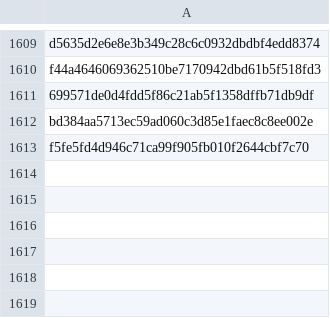
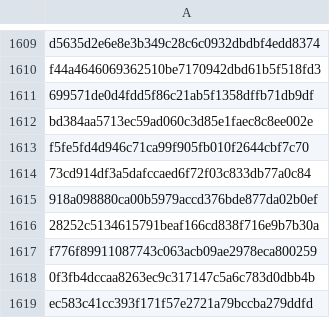
Before and after one commit to RozennKwon/hospital-crawler-qa-automation, a CSV file: top-hospitals/seen_posts.csv, drawn as a sheet; only a part is shown, gaps mark what is left out; the diff names each change by its address in the sheet, - before the commit and + after, or states it on an @@ line.

```diff
--- a/top-hospitals/seen_posts.csv
+++ b/top-hospitals/seen_posts.csv
+row 1614: 73cd914df3a5dafccaed6f72f03c833db77a0c84
+row 1615: 918a098880ca00b5979accd376bde877da02b0ef
+row 1616: 28252c5134615791beaf166cd838f716e9b7b30a
+row 1617: f776f89911087743c063acb09ae2978eca800259
+row 1618: 0f3fb4dccaa8263ec9c317147c5a6c783d0dbb4b
+row 1619: ec583c41cc393f171f57e2721a79bccba279ddfd
```
